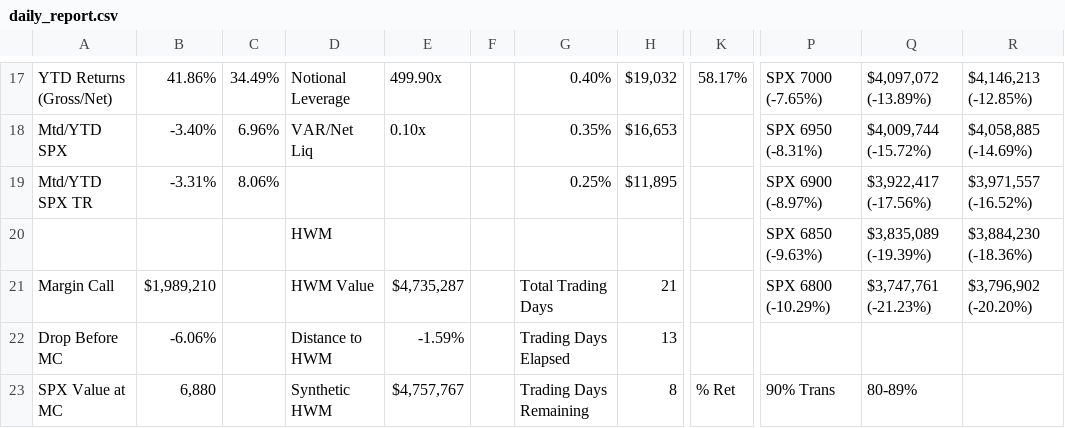
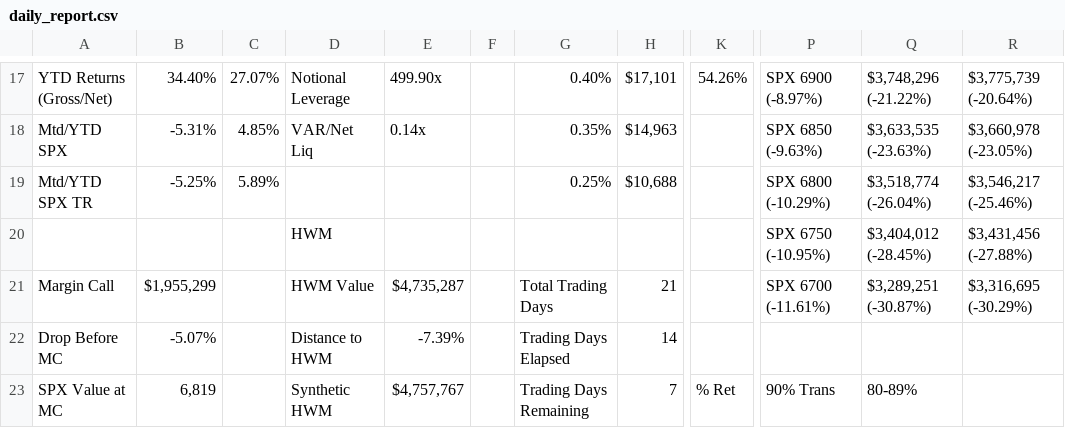
Before and after one commit to brettr2/sas-sheet-exports, a CSV file: daily_report.csv, drawn as a sheet; only a part is shown, gaps mark what is left out; the diff covers the shown part only; the diff names each change by its address in the sheet, - before the commit and + after, or states it on an @@ line.

```diff
--- a/daily_report.csv
+++ b/daily_report.csv
-B17: 41.86%
+B17: 34.40%
-C17: 34.49%
+C17: 27.07%
-H17: $19,032
+H17: $17,101
-K17: 58.17%
+K17: 54.26%
-P17: SPX 7000 (-7.65%)
+P17: SPX 6900 (-8.97%)
-Q17: $4,097,072 (-13.89%)
+Q17: $3,748,296 (-21.22%)
-R17: $4,146,213 (-12.85%)
+R17: $3,775,739 (-20.64%)
-B18: -3.40%
+B18: -5.31%
-C18: 6.96%
+C18: 4.85%
-E18: 0.10x
+E18: 0.14x
-H18: $16,653
+H18: $14,963
-P18: SPX 6950 (-8.31%)
+P18: SPX 6850 (-9.63%)
-Q18: $4,009,744 (-15.72%)
+Q18: $3,633,535 (-23.63%)
-R18: $4,058,885 (-14.69%)
+R18: $3,660,978 (-23.05%)
-B19: -3.31%
+B19: -5.25%
-C19: 8.06%
+C19: 5.89%
-H19: $11,895
+H19: $10,688
-P19: SPX 6900 (-8.97%)
+P19: SPX 6800 (-10.29%)
-Q19: $3,922,417 (-17.56%)
+Q19: $3,518,774 (-26.04%)
-R19: $3,971,557 (-16.52%)
+R19: $3,546,217 (-25.46%)
-P20: SPX 6850 (-9.63%)
+P20: SPX 6750 (-10.95%)
-Q20: $3,835,089 (-19.39%)
+Q20: $3,404,012 (-28.45%)
-R20: $3,884,230 (-18.36%)
+R20: $3,431,456 (-27.88%)
-B21: $1,989,210
+B21: $1,955,299
-P21: SPX 6800 (-10.29%)
+P21: SPX 6700 (-11.61%)
-Q21: $3,747,761 (-21.23%)
+Q21: $3,289,251 (-30.87%)
-R21: $3,796,902 (-20.20%)
+R21: $3,316,695 (-30.29%)
-B22: -6.06%
+B22: -5.07%
-E22: -1.59%
+E22: -7.39%
-H22: 13
+H22: 14
-B23: 6,880
+B23: 6,819
-H23: 8
+H23: 7
```
Also changed, not shown: 2 added rows, 2 removed rows and 98 edited cells elsewhere in this file.
